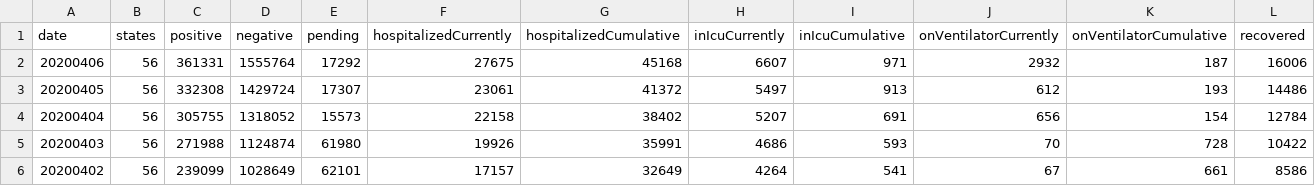
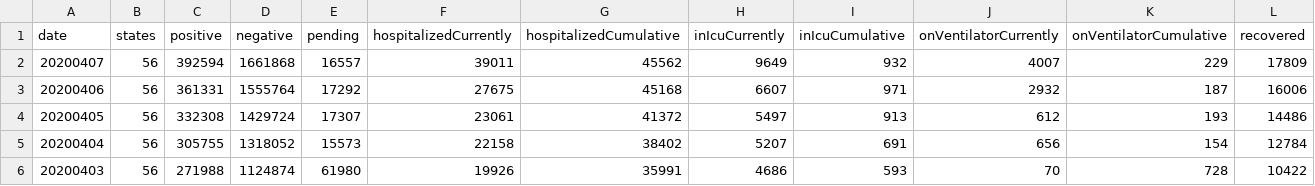
Before and after one commit to dnidever/coronavirus, a CSV file: us-daily.csv, drawn as a sheet; only a part is shown; the shorter side is filled out with more unchanged rows; rows hold the shown columns only; the diff names each change by its address in the sheet, - before the commit and + after, or states it on an @@ line.

```diff
--- a/us-daily.csv
+++ b/us-daily.csv
+row 2: 20200407 | 56 | 392594 | 1661868 | 16557 | 39011 | 45562 | 9649 | 932 | 4007 | 229 | 17809
```
Also changed, not shown: 4 other files.
